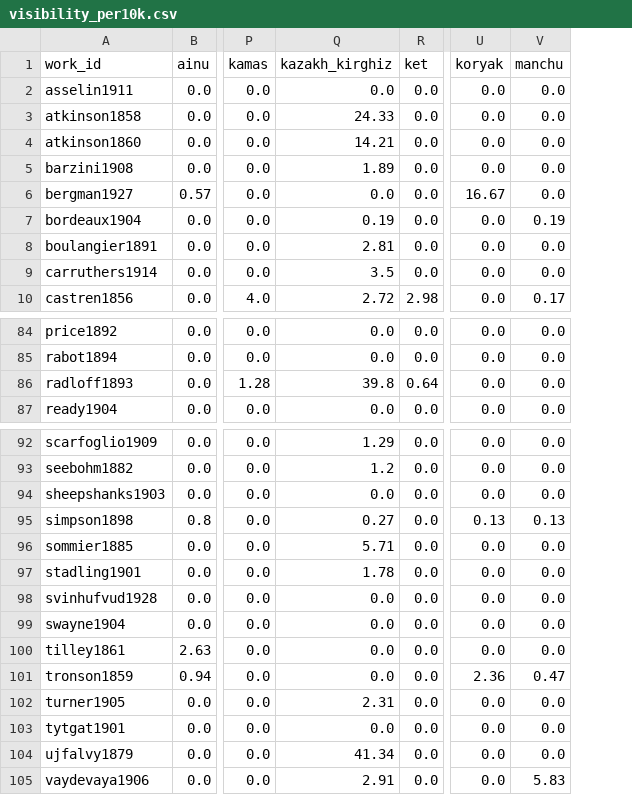
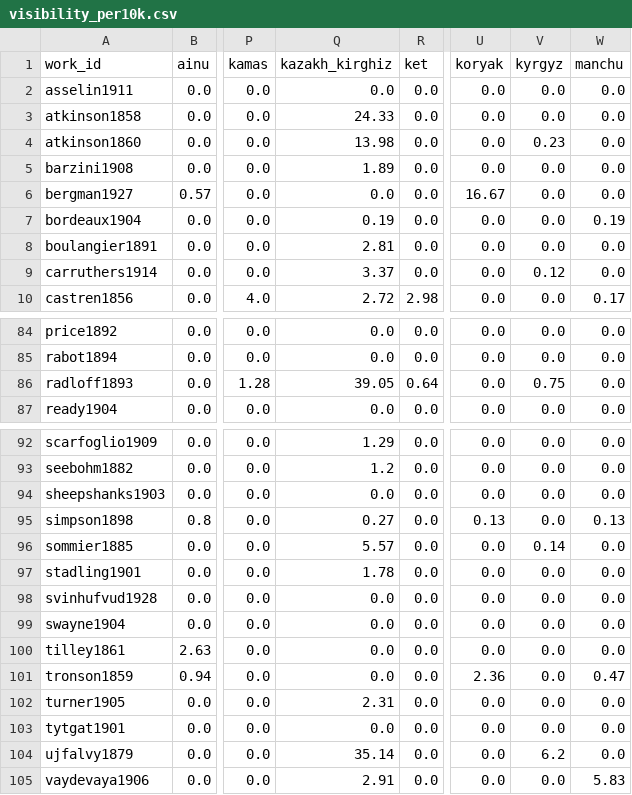
Before and after one commit to pavelaleks/iter-sibiricum, a CSV file: pipeline/analysis/results/visibility_per10k.csv, drawn as a sheet; only a part is shown, gaps mark what is left out; the diff names each change by its address in the sheet, - before the commit and + after, or states it on an @@ line.

```diff
--- a/pipeline/analysis/results/visibility_per10k.csv
+++ b/pipeline/analysis/results/visibility_per10k.csv
+column V (kyrgyz), rows 2-10: 0.0 | 0.0 | 0.23 | 0.0 | 0.0 | 0.0 | 0.0 | 0.12 | 0.0; rows 84-87: 0.0 | 0.0 | 0.75 | 0.0; rows 92-105: 0.0 | 0.0 | 0.0 | 0.0 | 0.14 | 0.0 | 0.0 | 0.0 | 0.0 | 0.0 | 0.0 | 0.0 | 6.2 | 0.0
-Q4 (kazakh_kirghiz): 14.21
+Q4 (kazakh_kirghiz): 13.98
-Q9 (kazakh_kirghiz): 3.5
+Q9 (kazakh_kirghiz): 3.37
-Q86 (kazakh_kirghiz): 39.8
+Q86 (kazakh_kirghiz): 39.05
-Q96 (kazakh_kirghiz): 5.71
+Q96 (kazakh_kirghiz): 5.57
-Q104 (kazakh_kirghiz): 41.34
+Q104 (kazakh_kirghiz): 35.14
```
Also changed, not shown: pipeline/analysis/results/research/dyads.csv, pipeline/analysis/results/research/ngram_ethnonyms.csv, 44 other files.
